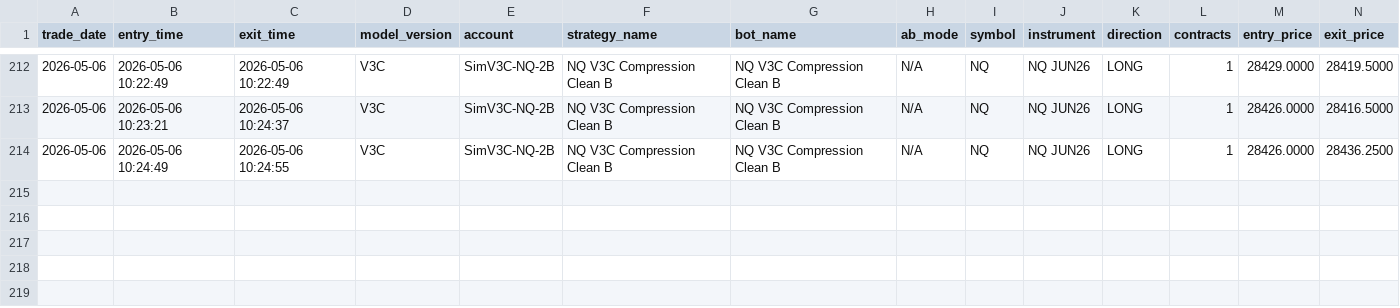
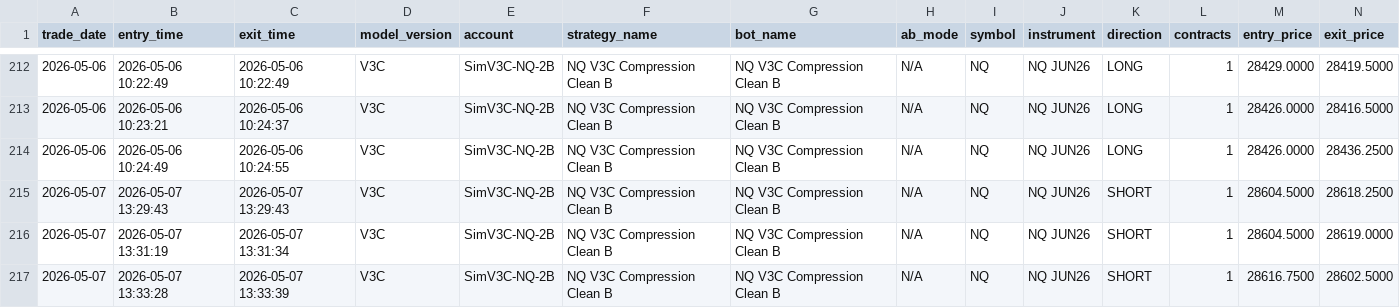
Before and after one commit to DailyLectio/hmm-regime-matrix-models, a CSV file: NT8_Regimes/V3C/TradeLog/SimV3C_NQ_2B_TradeLog.csv, drawn as a sheet; only a part is shown, gaps mark what is left out; rows hold the shown columns only; the diff names each change by its address in the sheet, - before the commit and + after, or states it on an @@ line.

Commit message:
Automated HMM Regime Matrix backup 2026-05-07 14:00:03

```diff
--- a/NT8_Regimes/V3C/TradeLog/SimV3C_NQ_2B_TradeLog.csv
+++ b/NT8_Regimes/V3C/TradeLog/SimV3C_NQ_2B_TradeLog.csv
+row 215: 2026-05-07 | 2026-05-07 13:29:43 | 2026-05-07 13:29:43 | V3C | SimV3C-NQ-2B | NQ V3C Compression Clean B | NQ V3C Compression Clean B | N/A | NQ | NQ JUN26 | SHORT | 1 | 28604.5000 | 28618.2500
+row 216: 2026-05-07 | 2026-05-07 13:31:19 | 2026-05-07 13:31:34 | V3C | SimV3C-NQ-2B | NQ V3C Compression Clean B | NQ V3C Compression Clean B | N/A | NQ | NQ JUN26 | SHORT | 1 | 28604.5000 | 28619.0000
+row 217: 2026-05-07 | 2026-05-07 13:33:28 | 2026-05-07 13:33:39 | V3C | SimV3C-NQ-2B | NQ V3C Compression Clean B | NQ V3C Compression Clean B | N/A | NQ | NQ JUN26 | SHORT | 1 | 28616.7500 | 28602.5000
```
Also changed, not shown: NT8_Regimes/V3C/ES_Regimes_V3C_Latest.csv, NT8_Regimes/V3C/TradeLog/SimV3C_NQ_2A_TradeLog.csv, 22 other files.
